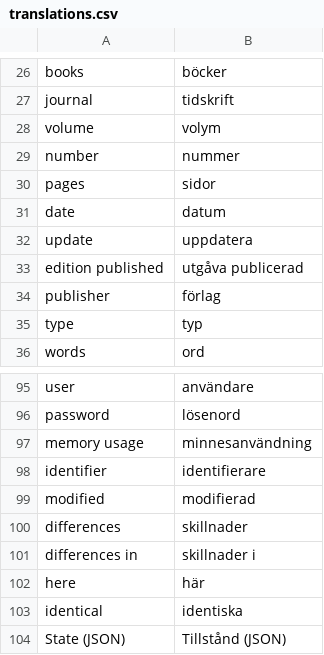
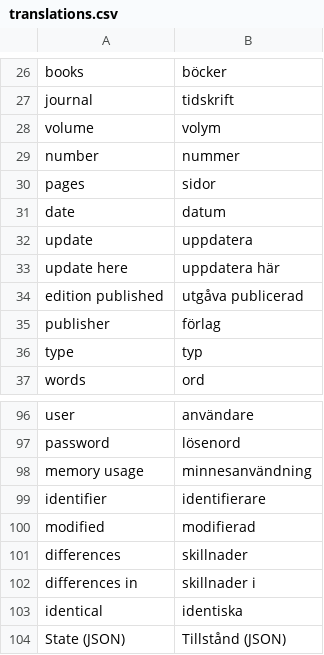
Before and after one commit to pekrau/mdbook, a CSV file: translations.csv, drawn as a sheet; only a part is shown, gaps mark what is left out; removed rows and columns are numbered as before the commit, all else as after; the diff names each change by its address in the sheet, - before the commit and + after, or states it on an @@ line.

```diff
--- a/translations.csv
+++ b/translations.csv
+row 33: update here | uppdatera här
-row 102: here | här
```
Also changed, not shown: 3 other files.
